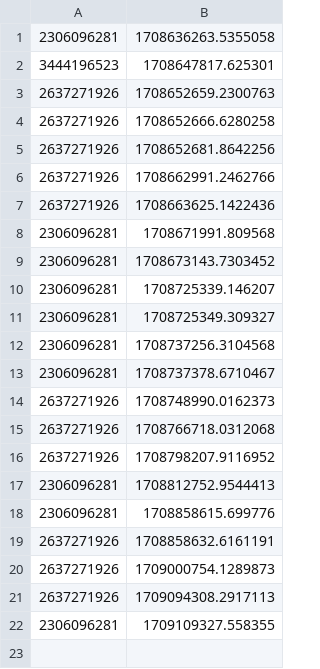
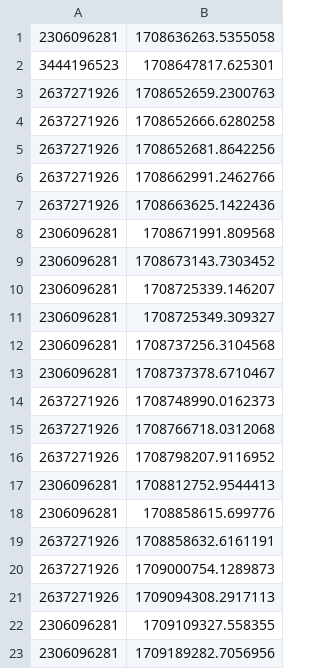
Before and after one commit to DaBiGu/Bi_Gu-bot, a CSV file: src/data/mstbt/mstbt.csv, drawn as a sheet.

```diff
--- a/src/data/mstbt/mstbt.csv
+++ b/src/data/mstbt/mstbt.csv
@@ -22 +22,2 @@
 2306096281,1709109327.558355
+2306096281,1709189282.7056956
```
Also changed, not shown: 3 other files.
